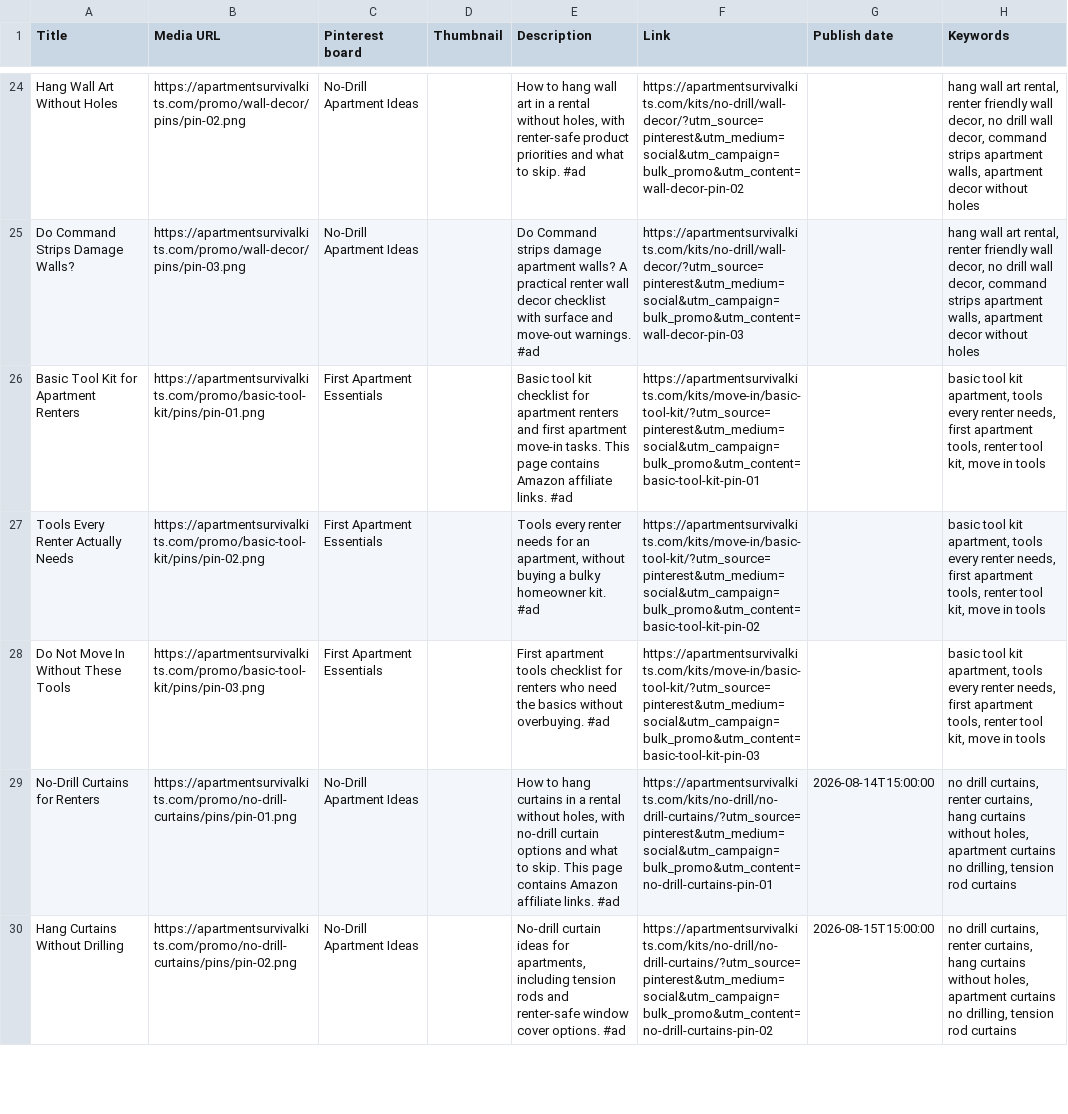
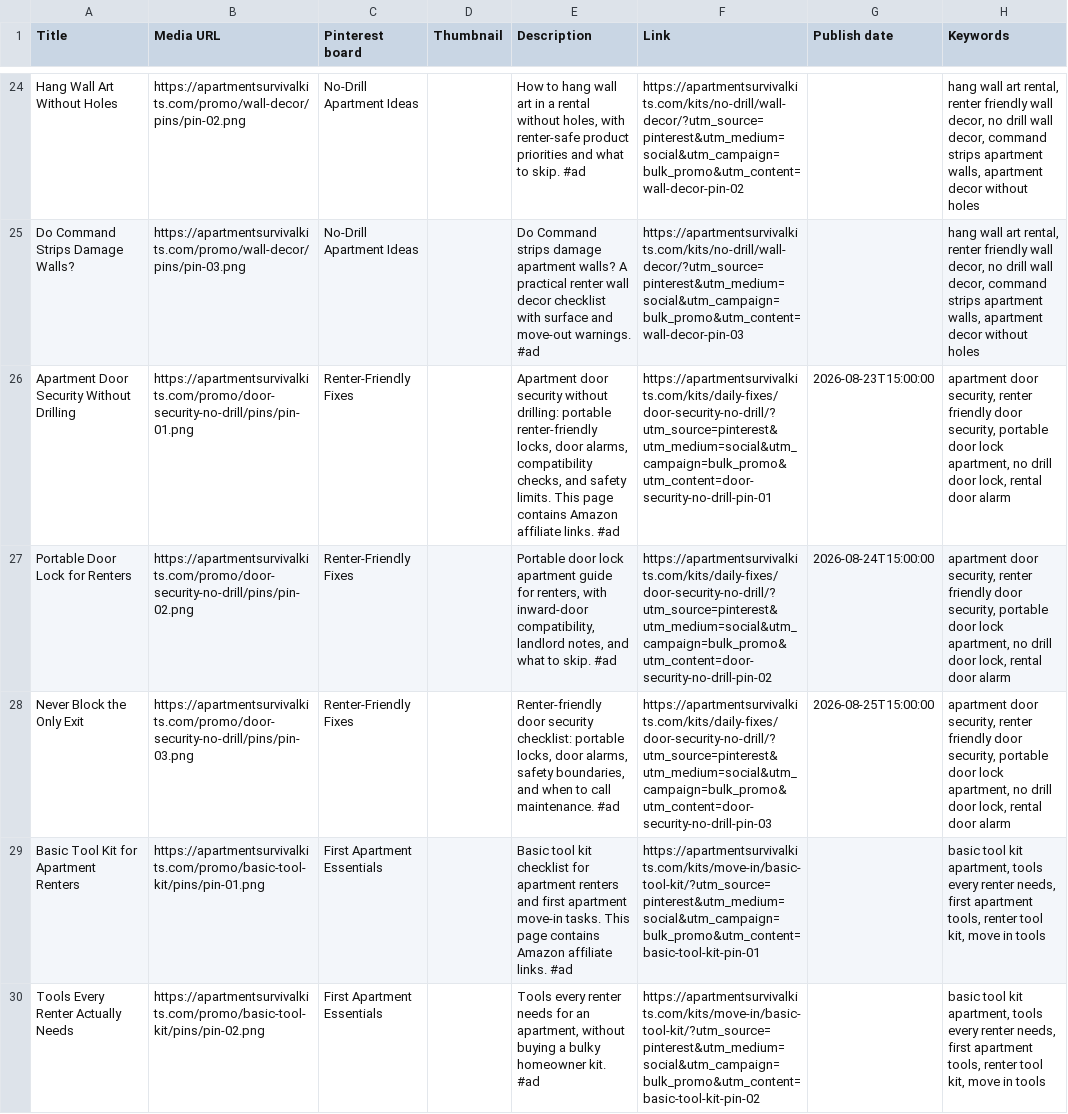
Before and after one commit to anbar-dev/renterfix-kits, a CSV file: docs/promo/pinterest-bulk-upload.csv, drawn as a sheet; only a part is shown, gaps mark what is left out; the shorter side is filled out with more unchanged rows; the diff names each change by its address in the sheet, - before the commit and + after, or states it on an @@ line.

Commit message:
Add no-drill rental door security kit

```diff
--- a/docs/promo/pinterest-bulk-upload.csv
+++ b/docs/promo/pinterest-bulk-upload.csv
+row 26: Apartment Door Security Without Drilling | https://apartmentsurvivalkits.com/promo/door-security-no-drill/pins/pin-01.png | Renter-Friendly Fixes |  | Apartment door security without drilling: portable renter-friendly locks, door alarms, compatibility checks, and safety limits. This page contains Amazon affiliate links. #ad | https://apartmentsurvivalkits.com/kits/daily-fixes/door-security-no-drill/?utm_source=pinterest&utm_medium=social&utm_campaign=bulk_promo&utm_content=door-security-no-drill-pin-01 | 2026-08-23T15:00:00 | apartment door security, renter friendly door security, portable door lock apartment, no drill door lock, rental door alarm
+row 27: Portable Door Lock for Renters | https://apartmentsurvivalkits.com/promo/door-security-no-drill/pins/pin-02.png | Renter-Friendly Fixes |  | Portable door lock apartment guide for renters, with inward-door compatibility, landlord notes, and what to skip. #ad | https://apartmentsurvivalkits.com/kits/daily-fixes/door-security-no-drill/?utm_source=pinterest&utm_medium=social&utm_campaign=bulk_promo&utm_content=door-security-no-drill-pin-02 | 2026-08-24T15:00:00 | apartment door security, renter friendly door security, portable door lock apartment, no drill door lock, rental door alarm
+row 28: Never Block the Only Exit | https://apartmentsurvivalkits.com/promo/door-security-no-drill/pins/pin-03.png | Renter-Friendly Fixes |  | Renter-friendly door security checklist: portable locks, door alarms, safety boundaries, and when to call maintenance. #ad | https://apartmentsurvivalkits.com/kits/daily-fixes/door-security-no-drill/?utm_source=pinterest&utm_medium=social&utm_campaign=bulk_promo&utm_content=door-security-no-drill-pin-03 | 2026-08-25T15:00:00 | apartment door security, renter friendly door security, portable door lock apartment, no drill door lock, rental door alarm
```
Also changed, not shown: docs/promo/PINTEREST_LEDGER.csv, docs/promo/pinterest-upload-next.csv, 31 other files.
